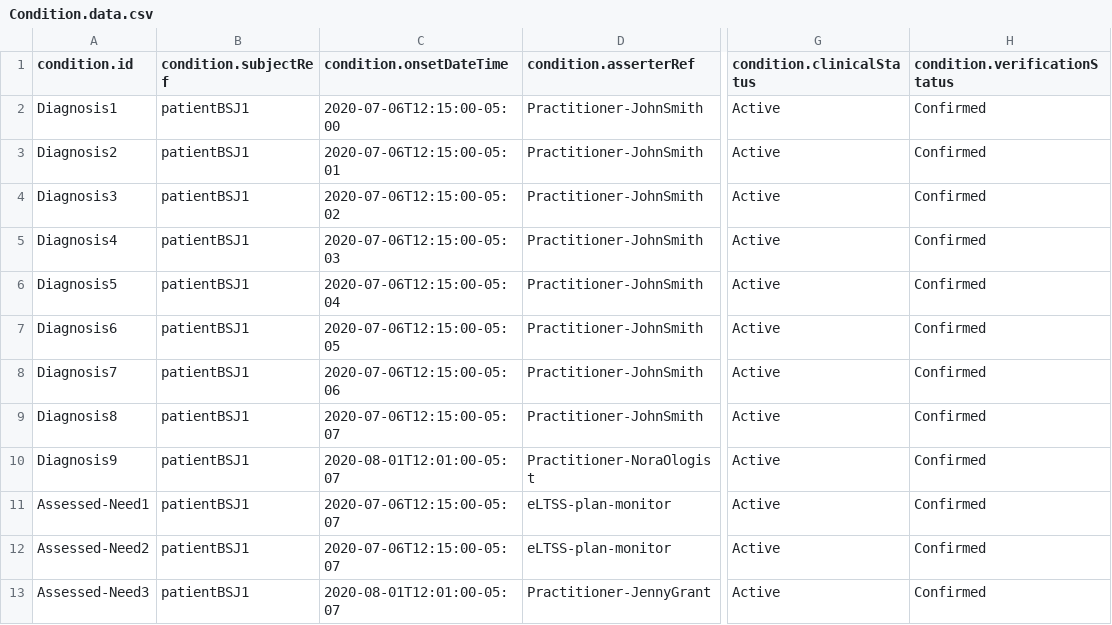
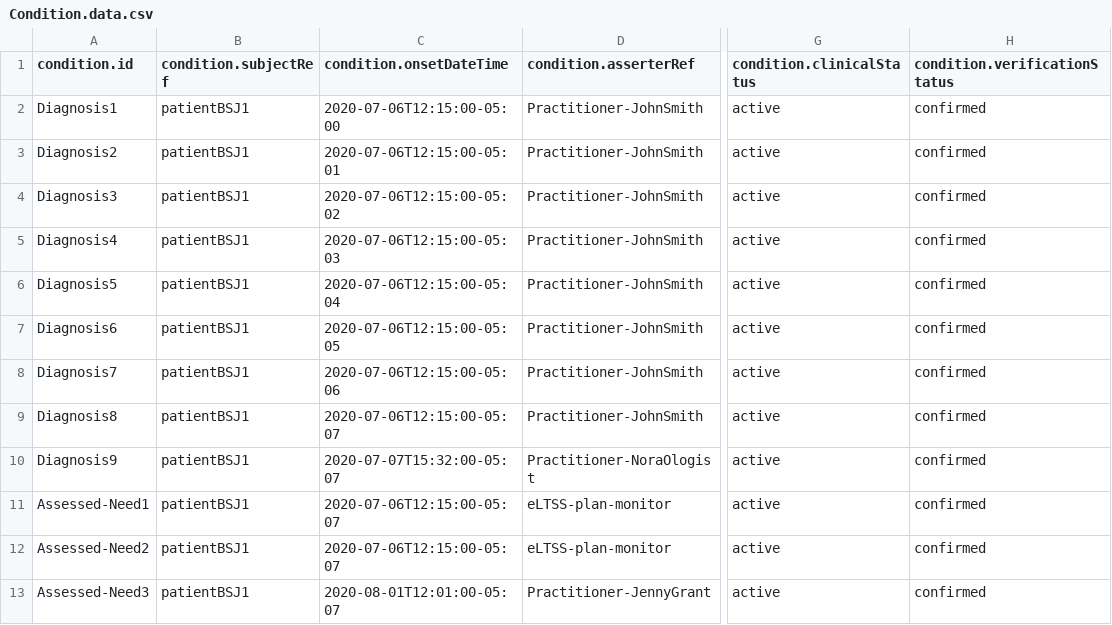
Before and after one commit to paciowg/CSV-to-FSH-app, a CSV file: input/Condition.data.csv, drawn as a sheet; only a part is shown, gaps mark what is left out; the diff names each change by its address in the sheet, - before the commit and + after, or states it on an @@ line.

```diff
--- a/input/Condition.data.csv
+++ b/input/Condition.data.csv
-G2:G13 (condition.clinicalStatus): Active
+G2:G13 (condition.clinicalStatus): active
-H2:H13 (condition.verificationStatus): Confirmed
+H2:H13 (condition.verificationStatus): confirmed
-C10 (condition.onsetDateTime): 2020-08-01T12:01:00-05:07
+C10 (condition.onsetDateTime): 2020-07-07T15:32:00-05:07
```
Also changed, not shown: input/Encounter.data.csv, input/PractitionerRole.data.csv, 42 other files.
